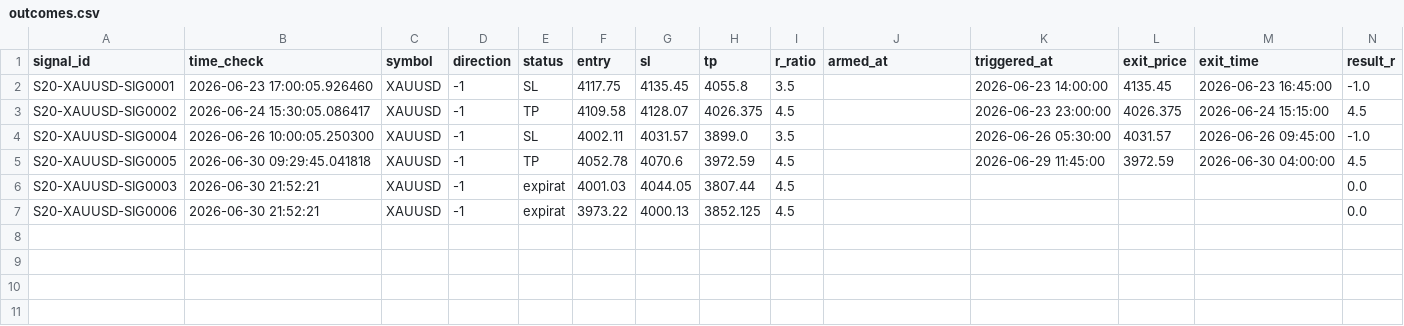
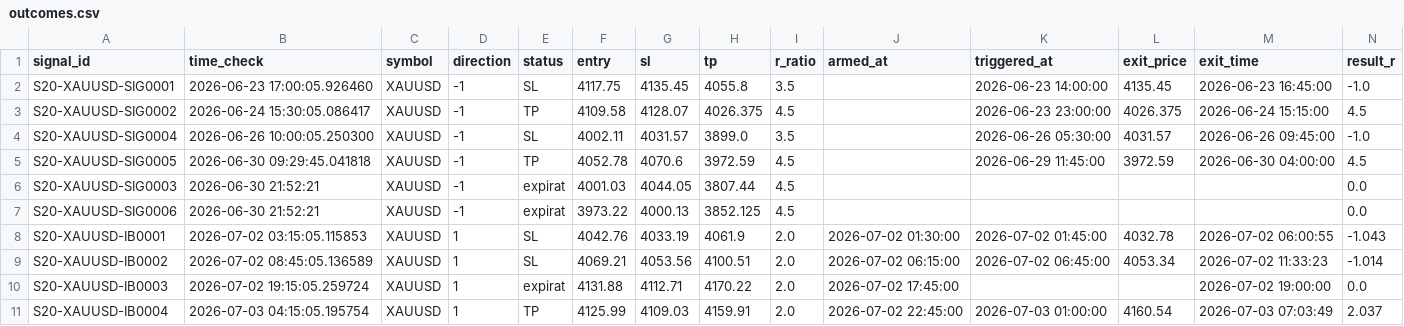
Before and after one commit to alexandrutarnicer-ai/trading-bot, a CSV file: data/live_signals/session20/outcomes.csv, drawn as a sheet; only a part is shown; rows hold the shown columns only; the diff names each change by its address in the sheet, - before the commit and + after, or states it on an @@ line.

```diff
--- a/data/live_signals/session20/outcomes.csv
+++ b/data/live_signals/session20/outcomes.csv
+row 8: S20-XAUUSD-IB0001 | 2026-07-02 03:15:05.115853 | XAUUSD | 1 | SL | 4042.76 | 4033.19 | 4061.9 | 2.0 | 2026-07-02 01:30:00 | 2026-07-02 01:45:00 | 4032.78 | 2026-07-02 06:00:55 | -1.043
+row 9: S20-XAUUSD-IB0002 | 2026-07-02 08:45:05.136589 | XAUUSD | 1 | SL | 4069.21 | 4053.56 | 4100.51 | 2.0 | 2026-07-02 06:15:00 | 2026-07-02 06:45:00 | 4053.34 | 2026-07-02 11:33:23 | -1.014
+row 10: S20-XAUUSD-IB0003 | 2026-07-02 19:15:05.259724 | XAUUSD | 1 | expirat | 4131.88 | 4112.71 | 4170.22 | 2.0 | 2026-07-02 17:45:00 |  |  | 2026-07-02 19:00:00 | 0.0
+row 11: S20-XAUUSD-IB0004 | 2026-07-03 04:15:05.195754 | XAUUSD | 1 | TP | 4125.99 | 4109.03 | 4159.91 | 2.0 | 2026-07-02 22:45:00 | 2026-07-03 01:00:00 | 4160.54 | 2026-07-03 07:03:49 | 2.037
```
Also changed, not shown: data/live_signals/session15/outcomes.csv, data/live_signals/session20/signals.csv, 17 other files.
